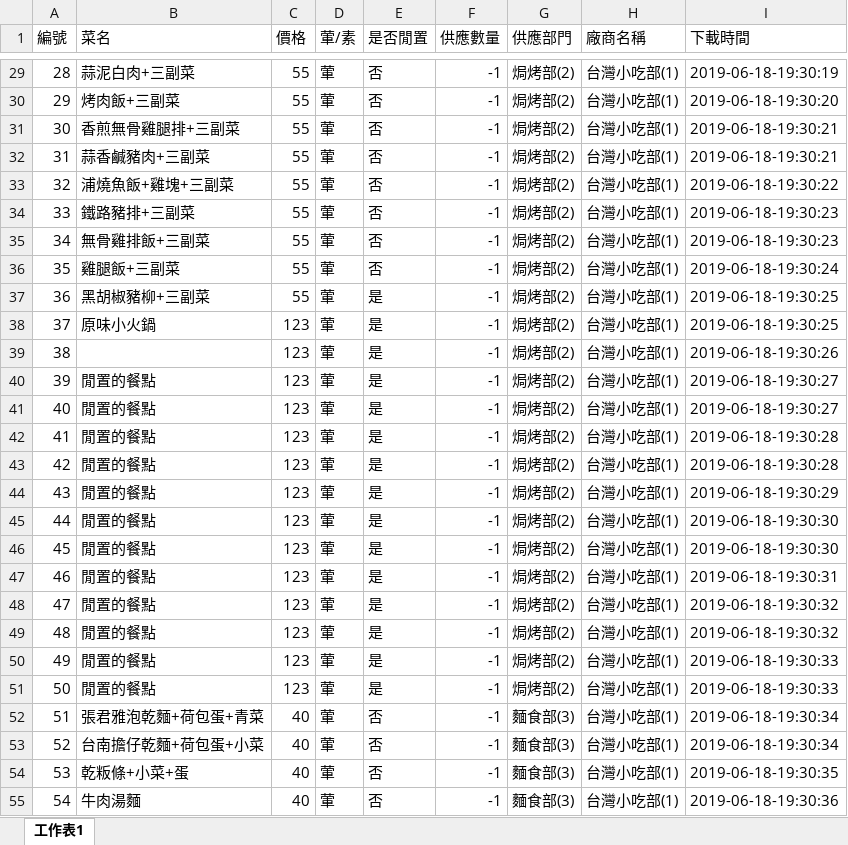
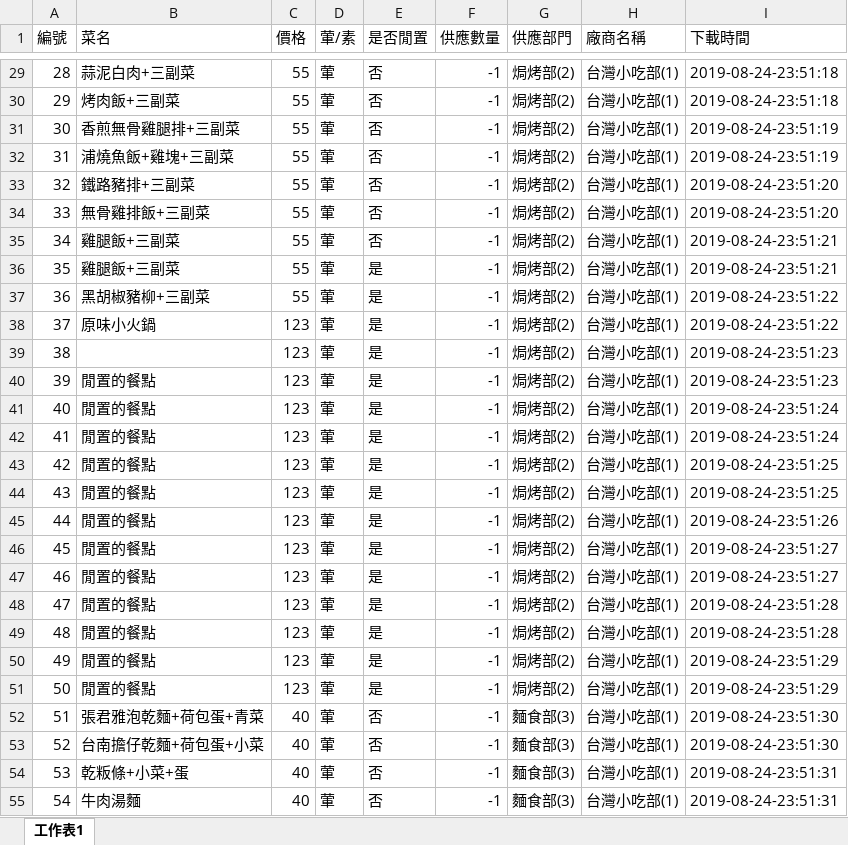
Before and after one commit to DshsZhong/dinnersystem, an Excel workbook: Attach/FactoryClient/FactoryClient/bin/Release/菜單.xlsx, sheet 工作表1, drawn as a sheet; only a part is shown, gaps mark what is left out; values as stored, in another font and other column widths than the file's, no borders; conditional formats not drawn; the diff covers the shown part only; the diff names each change by its address in the sheet, - before the commit and + after, or states it on an @@ line.

```diff
--- a/Attach/FactoryClient/FactoryClient/bin/Release/菜單.xlsx (sheet 工作表1)
+++ b/Attach/FactoryClient/FactoryClient/bin/Release/菜單.xlsx (sheet 工作表1)
-I29 (下載時間): 2019-06-18-19:30:19
+I29 (下載時間): 2019-08-24-23:51:18
-I30 (下載時間): 2019-06-18-19:30:20
+I30 (下載時間): 2019-08-24-23:51:18
-I31:I32 (下載時間): 2019-06-18-19:30:21
+I31:I32 (下載時間): 2019-08-24-23:51:19
-B32 (菜名): 蒜香鹹豬肉+三副菜
+B32 (菜名): 浦燒魚飯+雞塊+三副菜
-B33 (菜名): 浦燒魚飯+雞塊+三副菜
+B33 (菜名): 鐵路豬排+三副菜
-I33 (下載時間): 2019-06-18-19:30:22
+I33 (下載時間): 2019-08-24-23:51:20
-B34 (菜名): 鐵路豬排+三副菜
+B34 (菜名): 無骨雞排飯+三副菜
-I34 (下載時間): 2019-06-18-19:30:23
+I34 (下載時間): 2019-08-24-23:51:20
-B35 (菜名): 無骨雞排飯+三副菜
+B35 (菜名): 雞腿飯+三副菜
-I35 (下載時間): 2019-06-18-19:30:23
+I35 (下載時間): 2019-08-24-23:51:21
-E36 (是否閒置): 否
+E36 (是否閒置): 是
-I36 (下載時間): 2019-06-18-19:30:24
+I36 (下載時間): 2019-08-24-23:51:21
-I37:I38 (下載時間): 2019-06-18-19:30:25
+I37:I38 (下載時間): 2019-08-24-23:51:22
-I39 (下載時間): 2019-06-18-19:30:26
+I39 (下載時間): 2019-08-24-23:51:23
-I40 (下載時間): 2019-06-18-19:30:27
+I40 (下載時間): 2019-08-24-23:51:23
-I41 (下載時間): 2019-06-18-19:30:27
+I41 (下載時間): 2019-08-24-23:51:24
-I42 (下載時間): 2019-06-18-19:30:28
+I42 (下載時間): 2019-08-24-23:51:24
-I43 (下載時間): 2019-06-18-19:30:28
+I43 (下載時間): 2019-08-24-23:51:25
-I44 (下載時間): 2019-06-18-19:30:29
+I44 (下載時間): 2019-08-24-23:51:25
-I45 (下載時間): 2019-06-18-19:30:30
+I45 (下載時間): 2019-08-24-23:51:26
-I46 (下載時間): 2019-06-18-19:30:30
+I46 (下載時間): 2019-08-24-23:51:27
-I47 (下載時間): 2019-06-18-19:30:31
+I47 (下載時間): 2019-08-24-23:51:27
-I48:I49 (下載時間): 2019-06-18-19:30:32
+I48:I49 (下載時間): 2019-08-24-23:51:28
-I50:I51 (下載時間): 2019-06-18-19:30:33
+I50:I51 (下載時間): 2019-08-24-23:51:29
-I52:I53 (下載時間): 2019-06-18-19:30:34
+I52:I53 (下載時間): 2019-08-24-23:51:30
-I54 (下載時間): 2019-06-18-19:30:35
+I54 (下載時間): 2019-08-24-23:51:31
-I55 (下載時間): 2019-06-18-19:30:36
+I55 (下載時間): 2019-08-24-23:51:31
```
Also changed, not shown: 87 edited cells elsewhere in this sheet.
